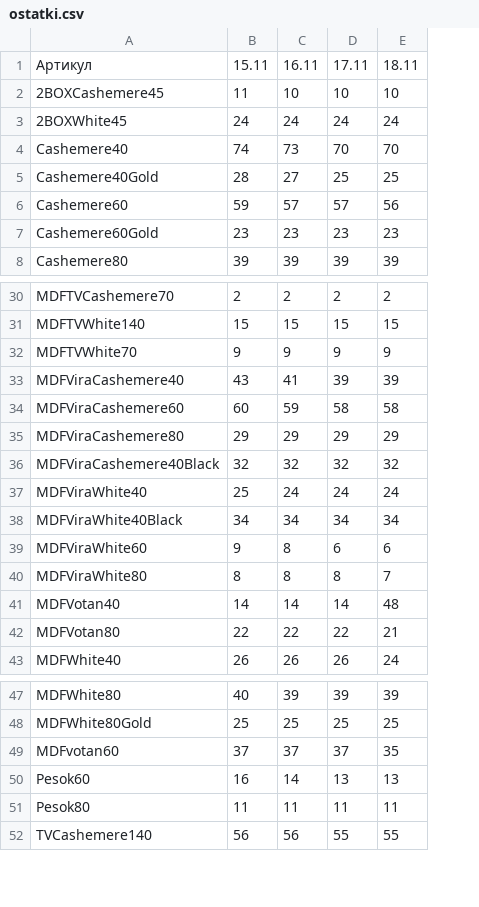
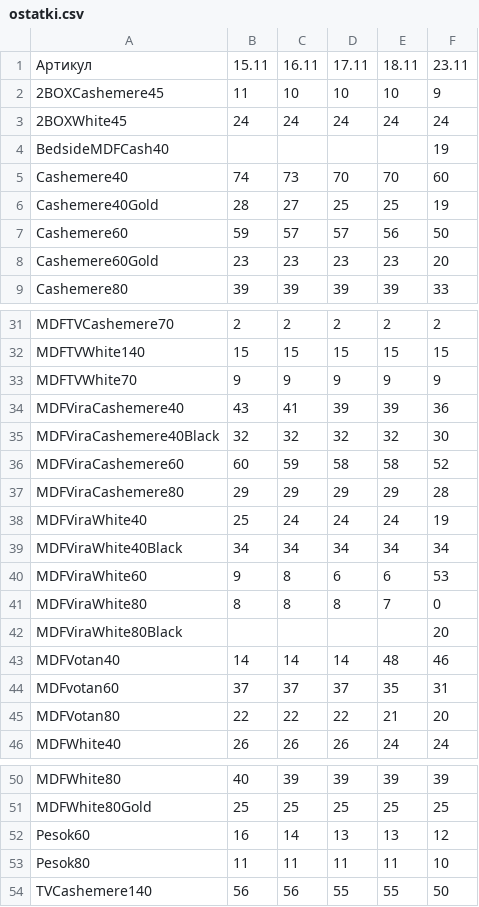
Before and after one commit to vladrabota94-wq/choice-feed, a CSV file: ostatki.csv, drawn as a sheet; only a part is shown, gaps mark what is left out; addresses are those after the commit; the diff names each change by its address in the sheet, - before the commit and + after, or states it on an @@ line.

Commit message:
ostatki 23.11: ИТОГО 1673 (63 артикула, +BedsideMDFCash40, +MDFViraWhite80Black)

```diff
--- a/ostatki.csv
+++ b/ostatki.csv
+column F, rows 1-3: 23.11 | 9 | 24; rows 5-9: 60 | 19 | 50 | 20 | 33; rows 31-34: 2 | 15 | 9 | 36; rows 36-41: 52 | 28 | 19 | 34 | 53 | 0; row 43: 46; rows 45-46: 20 | 24; rows 50-54: 39 | 25 | 12 | 10 | 50
+row 4: BedsideMDFCash40 |  |  |  |  | 19
@@ row 36 moved to row 35: MDFViraCashemere40Black @@
+row 42: MDFViraWhite80Black |  |  |  |  | 20
@@ row 49 moved to row 44: MDFvotan60 @@
```
